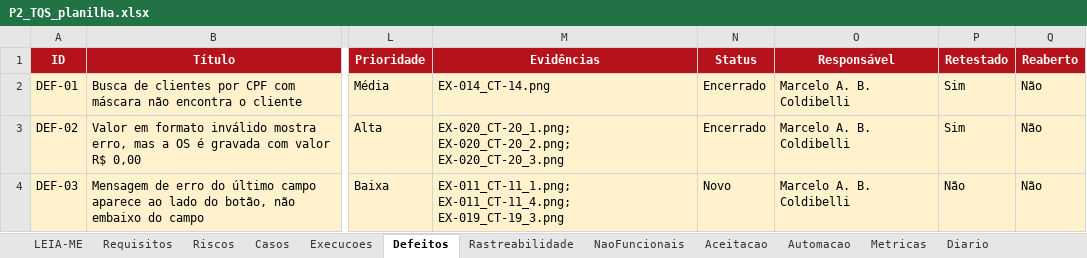
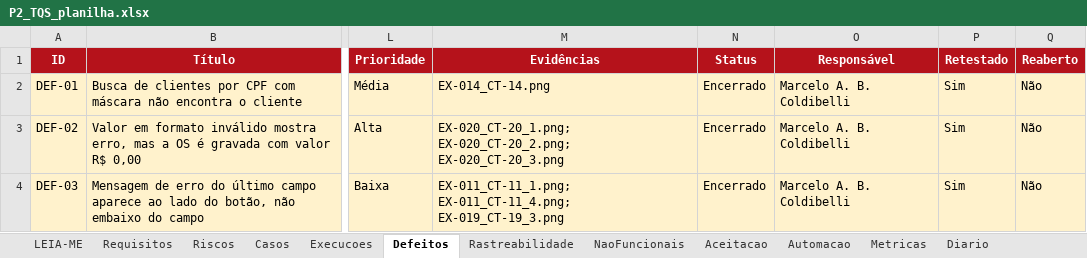
Before and after one commit to mcoldibelli/testes, an Excel workbook: docs/P2_TQS_planilha.xlsx, sheet Defeitos, drawn as a sheet; only a part is shown, gaps mark what is left out; values as stored, in another font and other column widths than the file's, no borders; the diff names each change by its address in the sheet, - before the commit and + after, or states it on an @@ line.

Commit message:
Registra o reteste do DEF-03 (CT-11 e CT-19) e a regressão (CT-07)
Execucoes: EX-039 a EX-041, todos aprovados, na versão com o commit 70c87ae. Defeitos: DEF-03 encerrado e retestado. Automacao, Casos e Rastreabilidade: teste de sistema ST-07.

```diff
--- a/docs/P2_TQS_planilha.xlsx (sheet Defeitos)
+++ b/docs/P2_TQS_planilha.xlsx (sheet Defeitos)
-N4 (Status): Novo
+N4 (Status): Encerrado
-P4 (Retestado): Não
+P4 (Retestado): Sim
```
Also changed, not shown: sheet Execucoes, sheet Automacao, sheet Rastreabilidade, sheet Casos, 8 other files.
